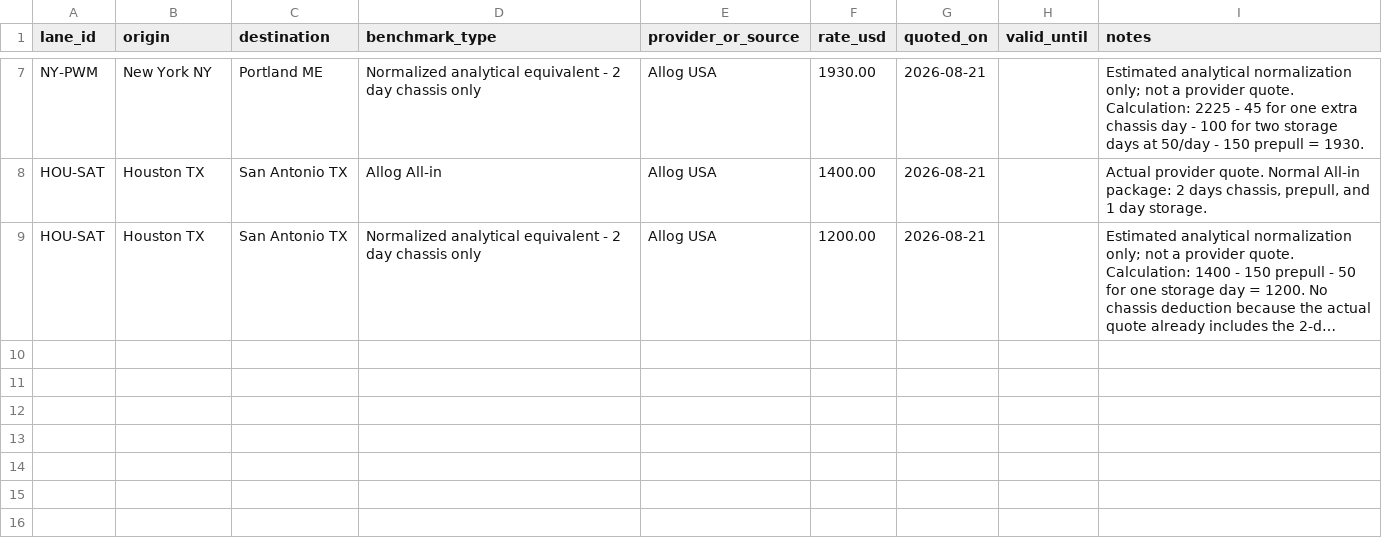
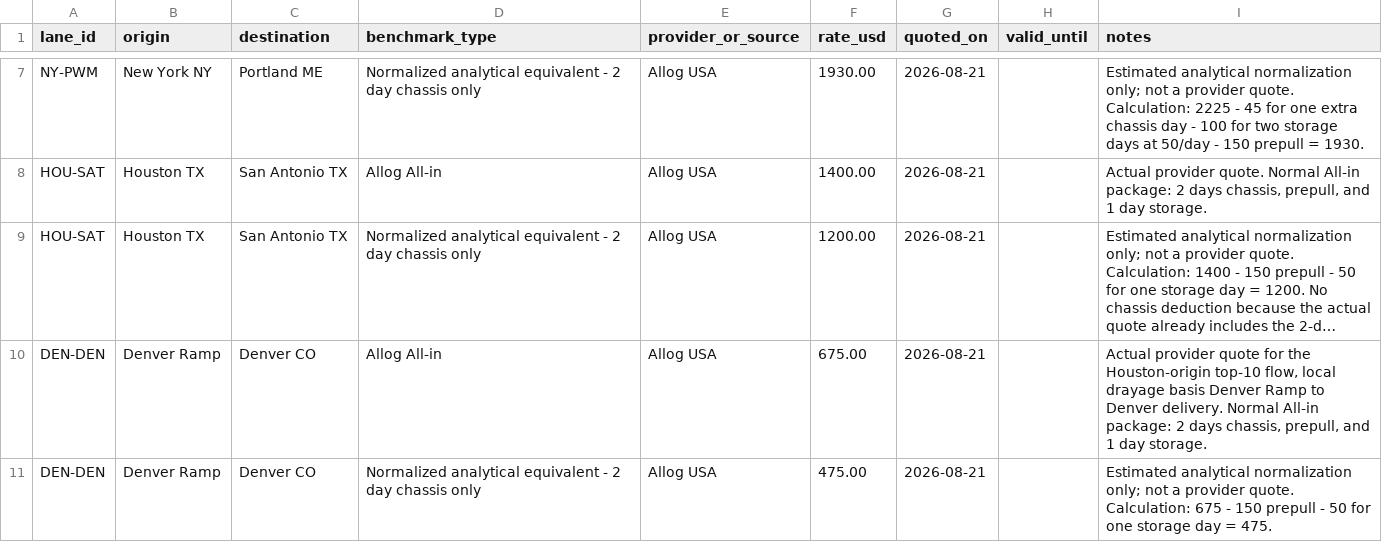
Before and after one commit to ScarletSkyFury-dev/allog-ssl-inland-pricing, a CSV file: data/market_benchmarks.csv, drawn as a sheet; only a part is shown, gaps mark what is left out; long unchanged cells end in …; the diff names each change by its address in the sheet, - before the commit and + after, or states it on an @@ line.

Commit message:
Add Denver Allog benchmark and normalization

```diff
--- a/data/market_benchmarks.csv
+++ b/data/market_benchmarks.csv
+row 10: DEN-DEN | Denver Ramp | Denver CO | Allog All-in | Allog USA | 675.00 | 2026-08-21 |  | Actual provider quote for the Houston-origin top-10 flow, local drayage basis Denver Ramp to Denver delivery. Normal All-in package: 2 days chassis, prepull, and 1 day storage.
+row 11: DEN-DEN | Denver Ramp | Denver CO | Normalized analytical equivalent - 2 day chassis only | Allog USA | 475.00 | 2026-08-21 |  | Estimated analytical normalization only; not a provider quote. Calculation: 675 - 150 prepull - 50 for one storage day = 475.
```
